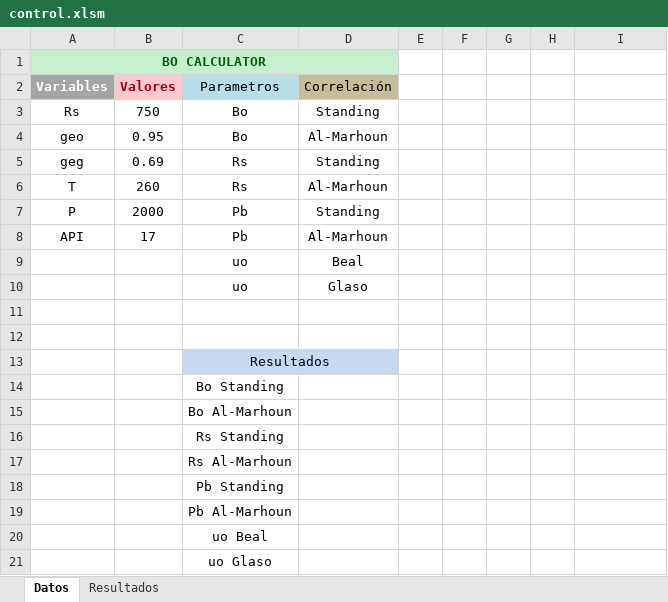
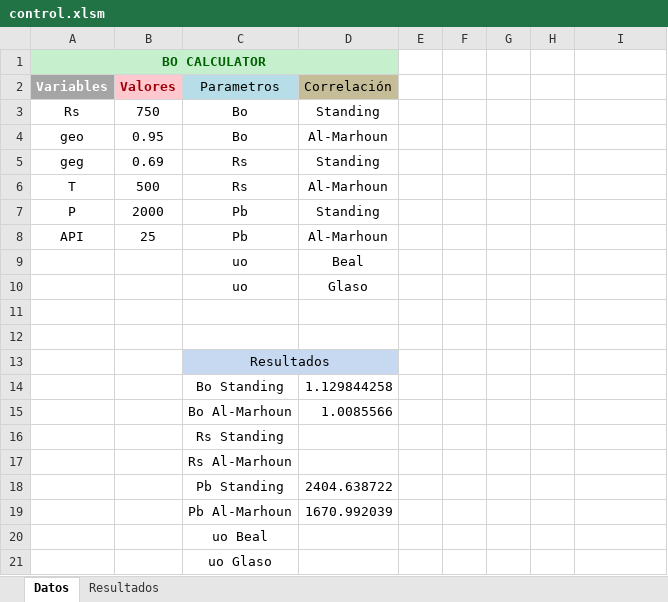
Before and after one commit to kjsevill/PVT, an Excel workbook: PVT/controller/control.xlsm, sheet Datos, drawn as a sheet; values as stored, in another font and other column widths than the file's, no borders; charts and pictures not drawn; the diff names each change by its address in the sheet, - before the commit and + after, or states it on an @@ line.

Commit message:
Archivo control para el calculo del Bo, Rs, Pv

```diff
--- a/PVT/controller/control.xlsm (sheet Datos)
+++ b/PVT/controller/control.xlsm (sheet Datos)
-B6 (Valores): 260
+B6 (Valores): 500
-B8 (Valores): 17
+B8 (Valores): 25
-D14 (Correlación): (empty)
+D14 (Correlación): 1.129844258
-D15 (Correlación): (empty)
+D15 (Correlación): 1.0085566
-D18 (Correlación): (empty)
+D18 (Correlación): 2404.638722
-D19 (Correlación): (empty)
+D19 (Correlación): 1670.992039
```
Also changed, not shown: 4 other files.
